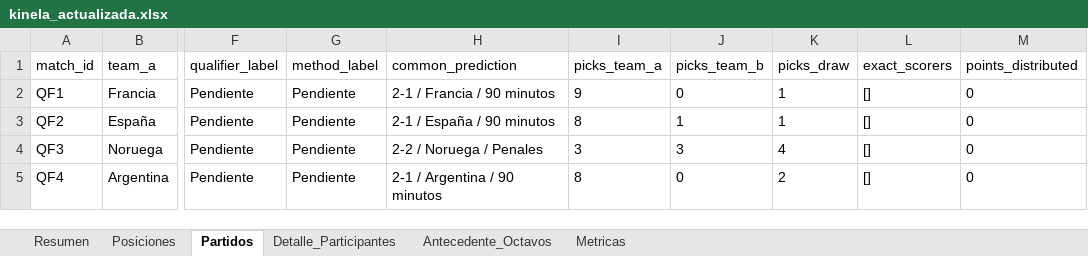
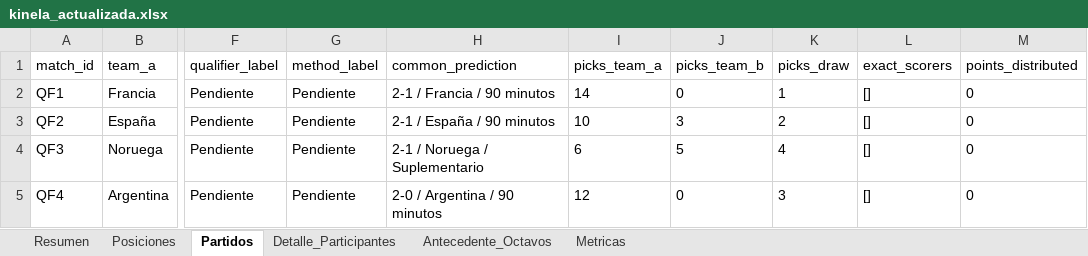
Before and after one commit to jjcayito/kinela-mundialista, an Excel workbook: docs/kinela_actualizada.xlsx, sheet Partidos, drawn as a sheet; only a part is shown, gaps mark what is left out; values as stored, in another font and other column widths than the file's, no borders; the diff names each change by its address in the sheet, - before the commit and + after, or states it on an @@ line.

```diff
--- a/docs/kinela_actualizada.xlsx (sheet Partidos)
+++ b/docs/kinela_actualizada.xlsx (sheet Partidos)
-I2 (picks_team_a): 9
+I2 (picks_team_a): 14
-I3 (picks_team_a): 8
+I3 (picks_team_a): 10
-J3 (picks_team_b): 1
+J3 (picks_team_b): 3
-K3 (picks_draw): 1
+K3 (picks_draw): 2
-H4 (common_prediction): 2-2 / Noruega / Penales
+H4 (common_prediction): 2-1 / Noruega / Suplementario
-I4 (picks_team_a): 3
+I4 (picks_team_a): 6
-J4 (picks_team_b): 3
+J4 (picks_team_b): 5
-H5 (common_prediction): 2-1 / Argentina / 90 minutos
+H5 (common_prediction): 2-0 / Argentina / 90 minutos
-I5 (picks_team_a): 8
+I5 (picks_team_a): 12
-K5 (picks_draw): 2
+K5 (picks_draw): 3
```
Also changed, not shown: sheet Detalle_Participantes, sheet Posiciones, sheet Metricas, sheet Resumen, 1 other file.
